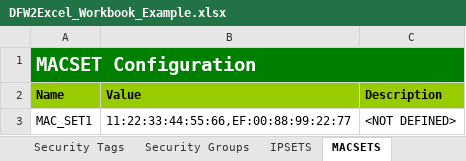
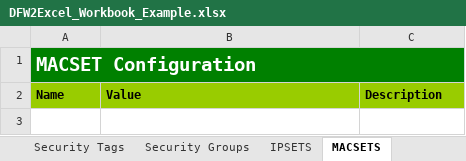
Before and after one commit to tonysangha/PowerNSX-DFW2Excel, an Excel workbook: DFW2Excel_Workbook_Example.xlsx, sheet MACSETS, drawn as a sheet; values as stored, in another font and other column widths than the file's, no borders; the diff names each change by its address in the sheet, - before the commit and + after, or states it on an @@ line.

```diff
--- a/DFW2Excel_Workbook_Example.xlsx (sheet MACSETS)
+++ b/DFW2Excel_Workbook_Example.xlsx (sheet MACSETS)
-row 3: MAC_SET1 | 11:22:33:44:55:66,EF:00:88:99:22:77 | <NOT DEFINED>
```
Also changed, not shown: sheet Services, sheet Service Groups, sheet Layer 3 Firewall, sheet Security Tags, sheet Security Groups, sheet IPSETS, 1 more sheet, other sheet tabs, 2 other files.
